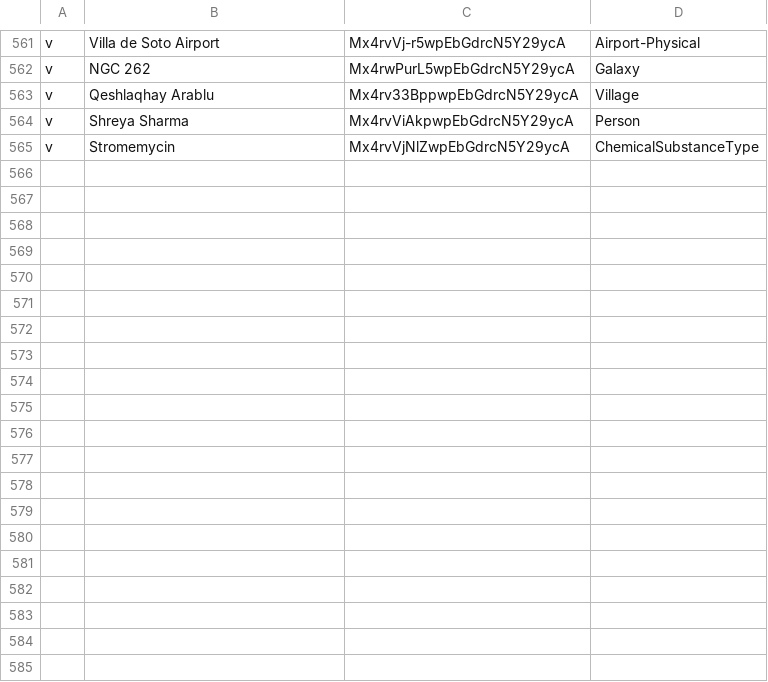
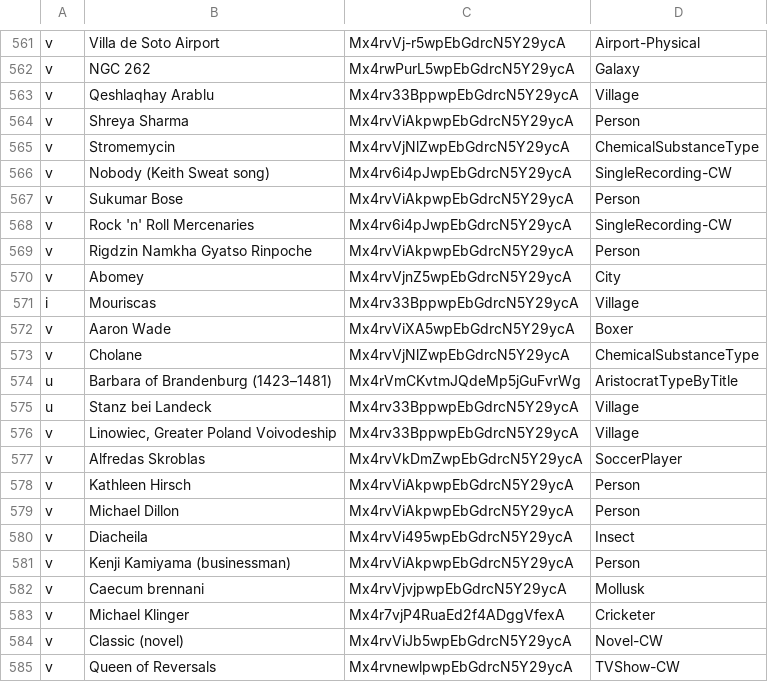
Before and after one commit to cycloped-io/gui-validation, a CSV file: data/db_validated_2.csv, drawn as a sheet; only a part is shown, gaps mark what is left out; the diff covers the shown part only; the diff names each change by its address in the sheet, - before the commit and + after, or states it on an @@ line.

```diff
--- a/data/db_validated_2.csv
+++ b/data/db_validated_2.csv
+row 566: v | Nobody (Keith Sweat song) | Mx4rv6i4pJwpEbGdrcN5Y29ycA | SingleRecording-CW
+row 567: v | Sukumar Bose | Mx4rvViAkpwpEbGdrcN5Y29ycA | Person
+row 568: v | Rock 'n' Roll Mercenaries | Mx4rv6i4pJwpEbGdrcN5Y29ycA | SingleRecording-CW
+row 569: v | Rigdzin Namkha Gyatso Rinpoche | Mx4rvViAkpwpEbGdrcN5Y29ycA | Person
+row 570: v | Abomey | Mx4rvVjnZ5wpEbGdrcN5Y29ycA | City
+row 571: i | Mouriscas | Mx4rv33BppwpEbGdrcN5Y29ycA | Village
+row 572: v | Aaron Wade | Mx4rvViXA5wpEbGdrcN5Y29ycA | Boxer
+row 573: v | Cholane | Mx4rvVjNlZwpEbGdrcN5Y29ycA | ChemicalSubstanceType
+row 574: u | Barbara of Brandenburg (1423–1481) | Mx4rVmCKvtmJQdeMp5jGuFvrWg | AristocratTypeByTitle
+row 575: u | Stanz bei Landeck | Mx4rv33BppwpEbGdrcN5Y29ycA | Village
+row 576: v | Linowiec, Greater Poland Voivodeship | Mx4rv33BppwpEbGdrcN5Y29ycA | Village
+row 577: v | Alfredas Skroblas | Mx4rvVkDmZwpEbGdrcN5Y29ycA | SoccerPlayer
+row 578: v | Kathleen Hirsch | Mx4rvViAkpwpEbGdrcN5Y29ycA | Person
+row 579: v | Michael Dillon | Mx4rvViAkpwpEbGdrcN5Y29ycA | Person
+row 580: v | Diacheila | Mx4rvVi495wpEbGdrcN5Y29ycA | Insect
+row 581: v | Kenji Kamiyama (businessman) | Mx4rvViAkpwpEbGdrcN5Y29ycA | Person
+row 582: v | Caecum brennani | Mx4rvVjvjpwpEbGdrcN5Y29ycA | Mollusk
+row 583: v | Michael Klinger | Mx4r7vjP4RuaEd2f4ADggVfexA | Cricketer
+row 584: v | Classic (novel) | Mx4rvViJb5wpEbGdrcN5Y29ycA | Novel-CW
+row 585: v | Queen of Reversals | Mx4rvnewlpwpEbGdrcN5Y29ycA | TVShow-CW
```
Also changed, not shown: 15 added rows elsewhere in this file, data/cc_validated_2.csv, data/cd_validated_2.csv, 3 other files.
